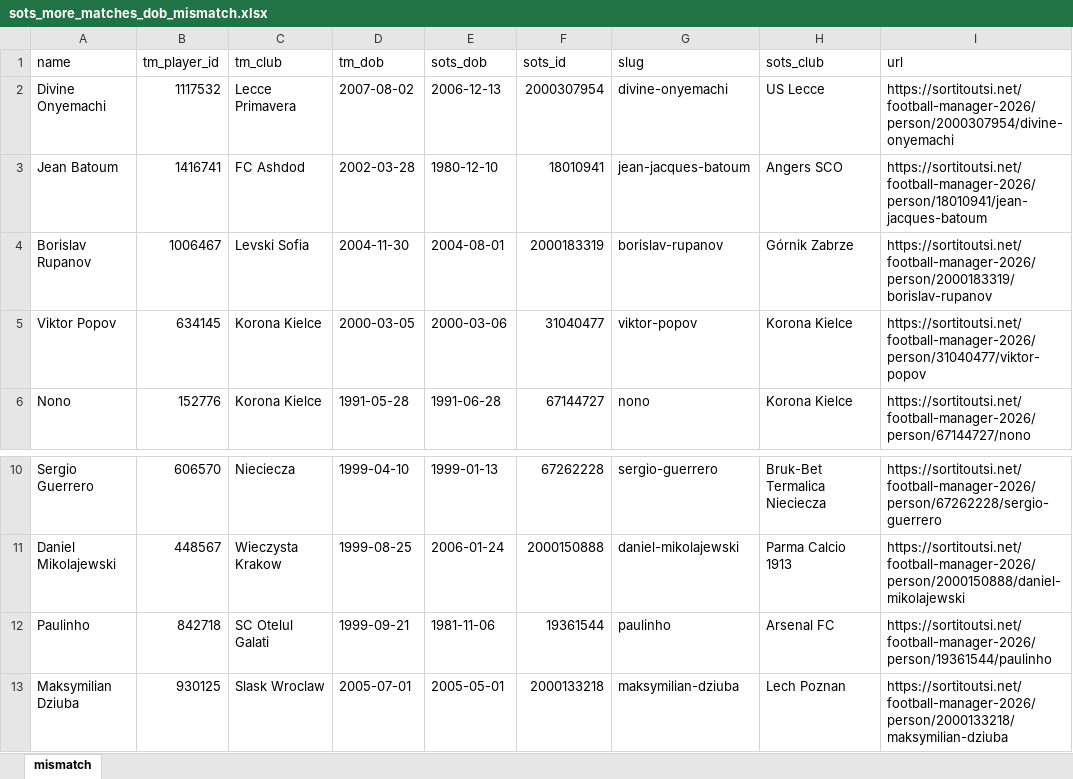
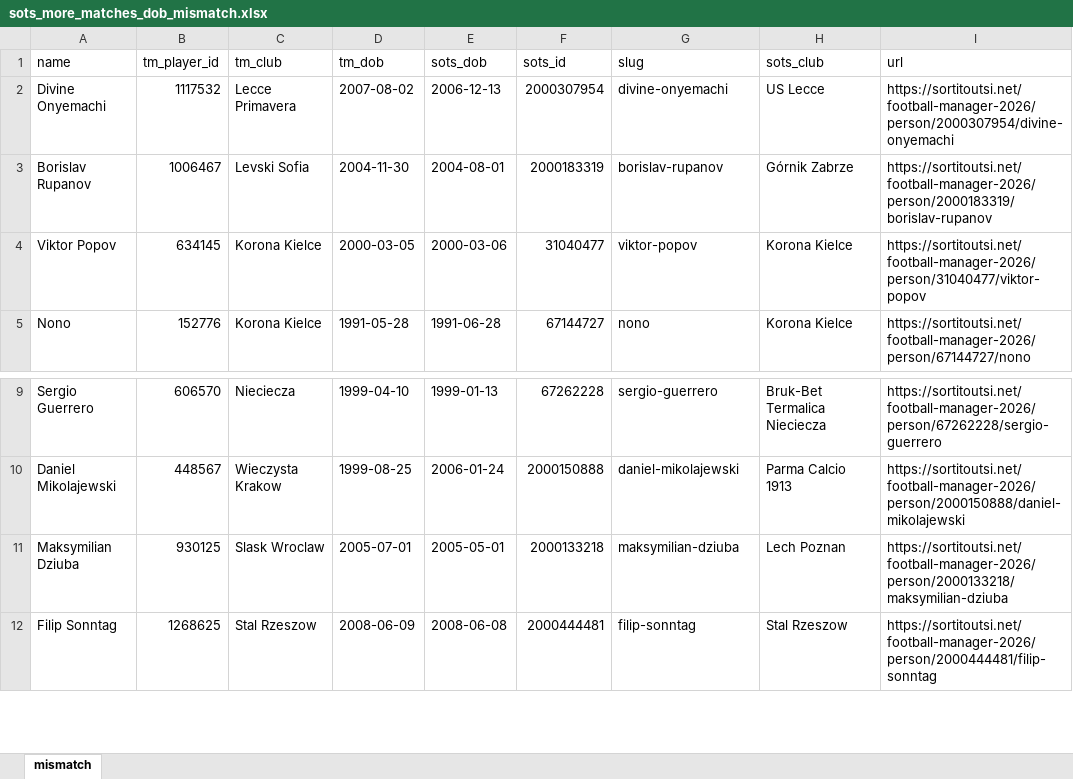
Before and after one commit to simonecontran10/pid, an Excel workbook: data/sots_more_matches_dob_mismatch.xlsx, sheet mismatch, drawn as a sheet; only a part is shown, gaps mark what is left out; the shorter side is filled out with more unchanged rows; values as stored, in another font and other column widths than the file's, no borders; the diff covers the shown part only; the diff names each change by its address in the sheet, - before the commit and + after, or states it on an @@ line.

```diff
--- a/data/sots_more_matches_dob_mismatch.xlsx (sheet mismatch)
+++ b/data/sots_more_matches_dob_mismatch.xlsx (sheet mismatch)
-row 3: Jean Batoum | 1416741 | FC Ashdod | 2002-03-28 | 1980-12-10 | 18010941 | jean-jacques-batoum | Angers SCO | https://sortitoutsi.net/football-manager-2026/person/18010941/jean-jacques-batoum
-row 12: Paulinho | 842718 | SC Otelul Galati | 1999-09-21 | 1981-11-06 | 19361544 | paulinho | Arsenal FC | https://sortitoutsi.net/football-manager-2026/person/19361544/paulinho
```
Also changed, not shown: 19 removed rows elsewhere in this sheet, data/sots_more_matches_confirmed.xlsx, 48 other files.
